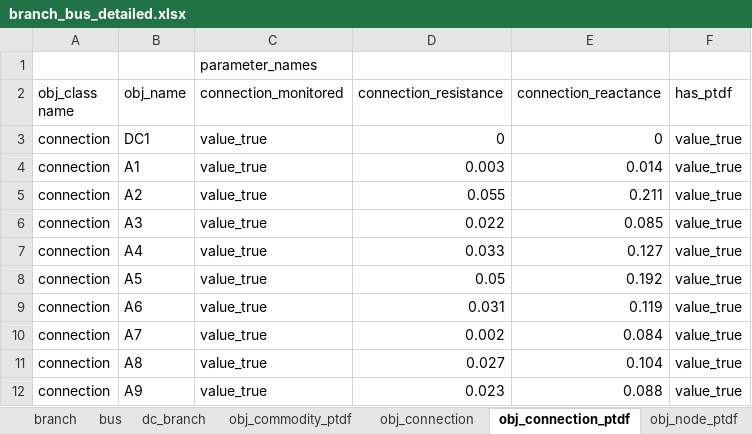
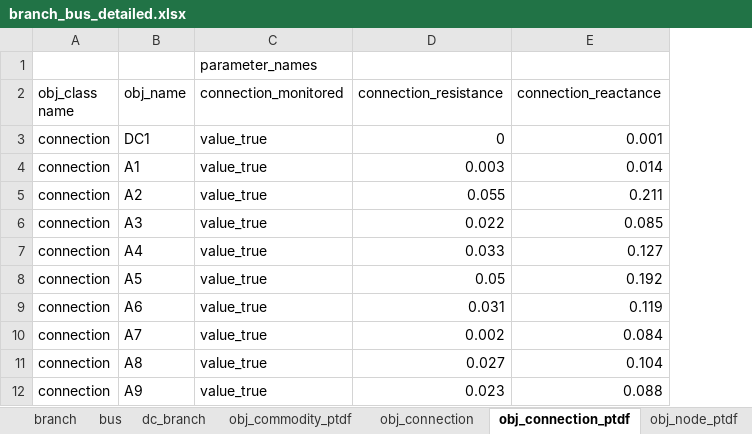
Before and after one commit to Spine-project/spinetoolbox_rts-glmc, an Excel workbook: spine_rts-gmlc/datasets/branch_bus_detailed.xlsx, sheet obj_connection_ptdf, drawn as a sheet; only a part is shown; values as stored, in another font and other column widths than the file's, no borders; the diff names each change by its address in the sheet, - before the commit and + after, or states it on an @@ line.

Commit message:
update data settings to activate ptdf calculation

```diff
--- a/spine_rts-gmlc/datasets/branch_bus_detailed.xlsx (sheet obj_connection_ptdf)
+++ b/spine_rts-gmlc/datasets/branch_bus_detailed.xlsx (sheet obj_connection_ptdf)
-column F (has_ptdf), rows 3-12: all value_true
-E3 (connection_reactance): 0
+E3 (connection_reactance): 0.001
```
Also changed, not shown: sheet obj_node-group_ptdf, sheet obj_node_ptdf, sheet rel_node__commodity, other sheet tabs, spine_rts-gmlc/datasets/branch.xlsx, spine_rts-gmlc/datasets/storage.xlsx, 1 other file.
